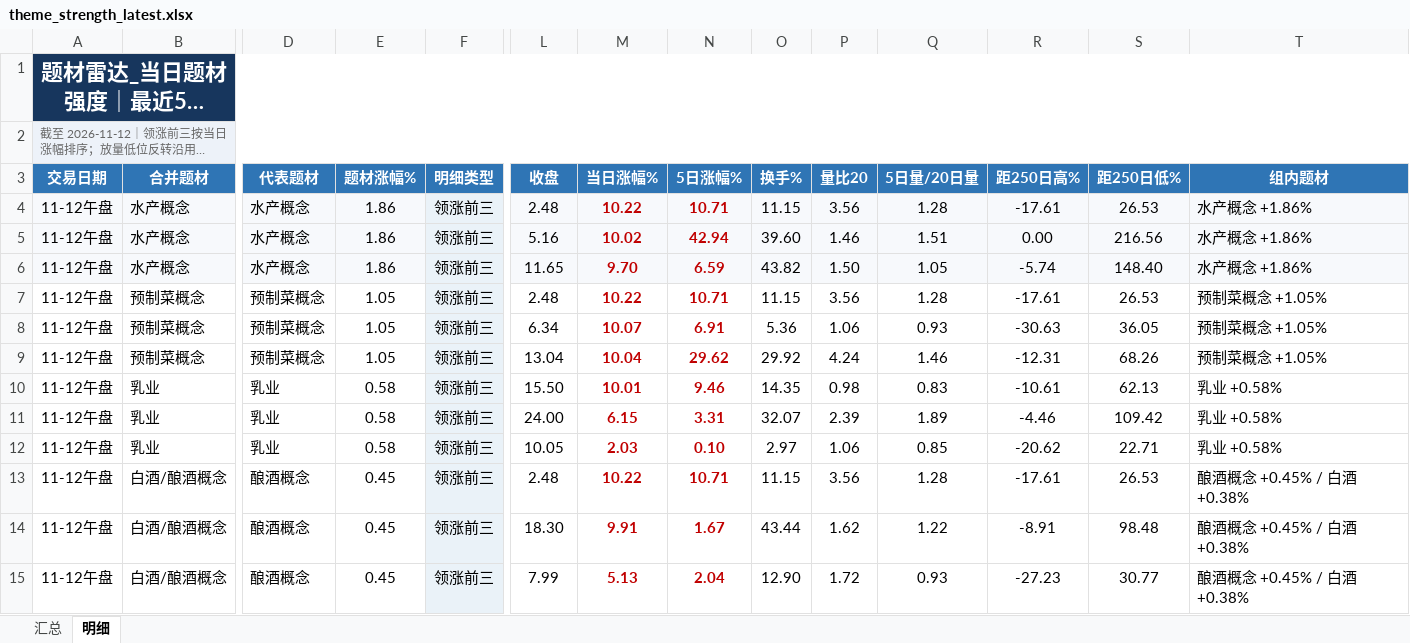
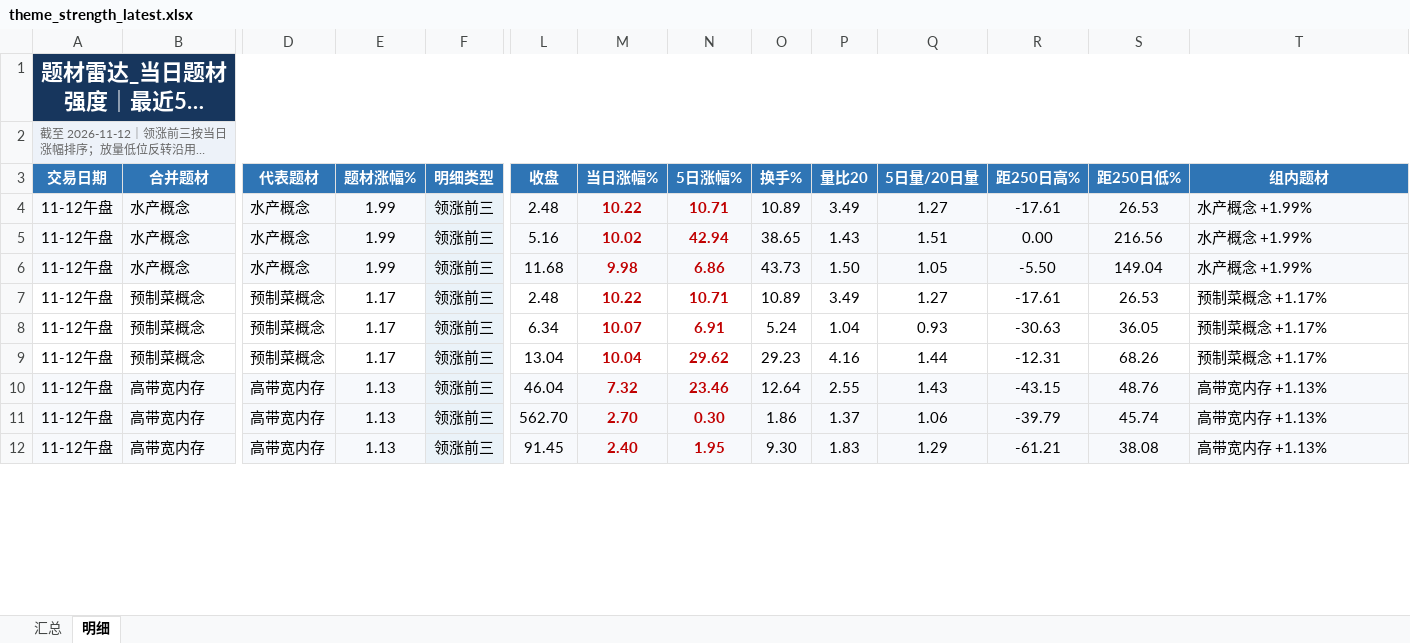
Before and after one commit to nancybhc/a-share-blast-lab, an Excel workbook: data/theme_strength_latest.xlsx, sheet 明细, drawn as a sheet; only a part is shown, gaps mark what is left out; long unchanged cells end in …; values as stored, in another font and other column widths than the file's, no borders; removed rows and columns are numbered as before the commit, all else as after; rows hold the shown columns only; the diff covers the shown part only; the diff names each change by its address in the sheet, - before the commit and + after, or states it on an @@ line.

```diff
--- a/data/theme_strength_latest.xlsx (sheet 明细)
+++ b/data/theme_strength_latest.xlsx (sheet 明细)
-E4:E6 (题材涨幅%): 1.86
+E4:E6 (题材涨幅%): 1.99
-O4 (换手%): 11.15
+O4 (换手%): 10.89
-P4 (量比20): 3.56
+P4 (量比20): 3.49
-Q4 (5日量/20日量): 1.28
+Q4 (5日量/20日量): 1.27
-T4:T6 (组内题材): 水产概念 +1.86%
+T4:T6 (组内题材): 水产概念 +1.99%
-O5 (换手%): 39.60
+O5 (换手%): 38.65
-P5 (量比20): 1.46
+P5 (量比20): 1.43
-L6 (收盘): 11.65
+L6 (收盘): 11.68
-M6 (当日涨幅%): 9.70
+M6 (当日涨幅%): 9.98
-N6 (5日涨幅%): 6.59
+N6 (5日涨幅%): 6.86
-O6 (换手%): 43.82
+O6 (换手%): 43.73
-R6 (距250日高%): -5.74
+R6 (距250日高%): -5.50
-S6 (距250日低%): 148.40
+S6 (距250日低%): 149.04
-E7:E9 (题材涨幅%): 1.05
+E7:E9 (题材涨幅%): 1.17
-O7 (换手%): 11.15
+O7 (换手%): 10.89
-P7 (量比20): 3.56
+P7 (量比20): 3.49
-Q7 (5日量/20日量): 1.28
+Q7 (5日量/20日量): 1.27
-T7:T9 (组内题材): 预制菜概念 +1.05%
+T7:T9 (组内题材): 预制菜概念 +1.17%
-O8 (换手%): 5.36
+O8 (换手%): 5.24
-P8 (量比20): 1.06
+P8 (量比20): 1.04
-O9 (换手%): 29.92
+O9 (换手%): 29.23
-P9 (量比20): 4.24
+P9 (量比20): 4.16
-Q9 (5日量/20日量): 1.46
+Q9 (5日量/20日量): 1.44
-row 10: 11-12午盘 | 乳业 | 乳业 | 0.58 | 领涨前三 | 15.50 | 10.01 | 9.46 | 14.35 | 0.98 | 0.83 | -10.61 | 62.13 | 乳业 +0.58%
-row 11: 11-12午盘 | 乳业 | 乳业 | 0.58 | 领涨前三 | 24.00 | 6.15 | 3.31 | 32.07 | 2.39 | 1.89 | -4.46 | 109.42 | 乳业 +0.58%
-row 12: 11-12午盘 | 乳业 | 乳业 | 0.58 | 领涨前三 | 10.05 | 2.03 | 0.10 | 2.97 | 1.06 | 0.85 | -20.62 | 22.71 | 乳业 +0.58%
-row 13: 11-12午盘 | 白酒/酿酒概念 | 酿酒概念 | 0.45 | 领涨前三 | 2.48 | 10.22 | 10.71 | 11.15 | 3.56 | 1.28 | -17.61 | 26.53 | 酿酒概念 +0.45% / 白酒 +0.38%
-row 14: 11-12午盘 | 白酒/酿酒概念 | 酿酒概念 | 0.45 | 领涨前三 | 18.30 | 9.91 | 1.67 | 43.44 | 1.62 | 1.22 | -8.91 | 98.48 | 酿酒概念 +0.45% / 白酒 +0.38%
-row 15: 11-12午盘 | 白酒/酿酒概念 | 酿酒概念 | 0.45 | 领涨前三 | 7.99 | 5.13 | 2.04 | 12.90 | 1.72 | 0.93 | -27.23 | 30.77 | 酿酒概念 +0.45% / 白酒 +0.38%
+row 10: 11-12午盘 | 高带宽内存 | 高带宽内存 | 1.13 | 领涨前三 | 46.04 | 7.32 | 23.46 | 12.64 | 2.55 | 1.43 | -43.15 | 48.76 | 高带宽内存 +1.13%
+row 11: 11-12午盘 | 高带宽内存 | 高带宽内存 | 1.13 | 领涨前三 | 562.70 | 2.70 | 0.30 | 1.86 | 1.37 | 1.06 | -39.79 | 45.74 | 高带宽内存 +1.13%
+row 12: 11-12午盘 | 高带宽内存 | 高带宽内存 | 1.13 | 领涨前三 | 91.45 | 2.40 | 1.95 | 9.30 | 1.83 | 1.29 | -61.21 | 38.08 | 高带宽内存 +1.13%
```
Also changed, not shown: 4 added rows, 31 edited cells and cell formats elsewhere in this sheet, sheet 汇总, 6 other files.
